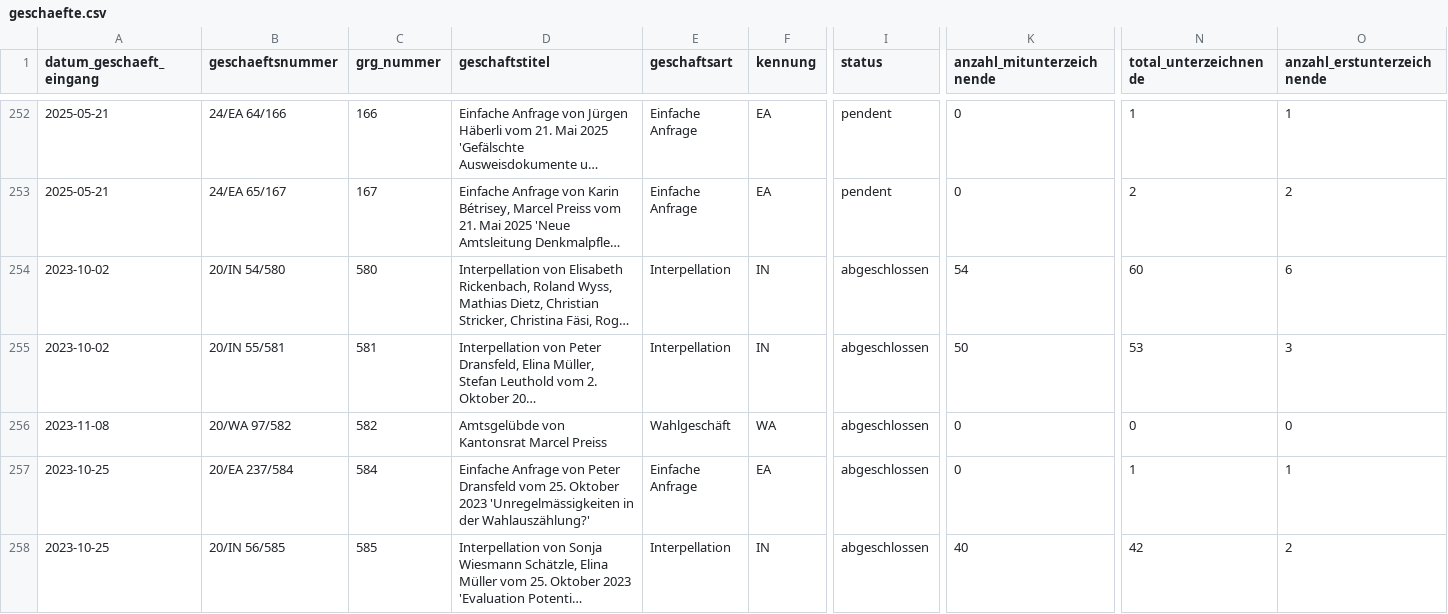
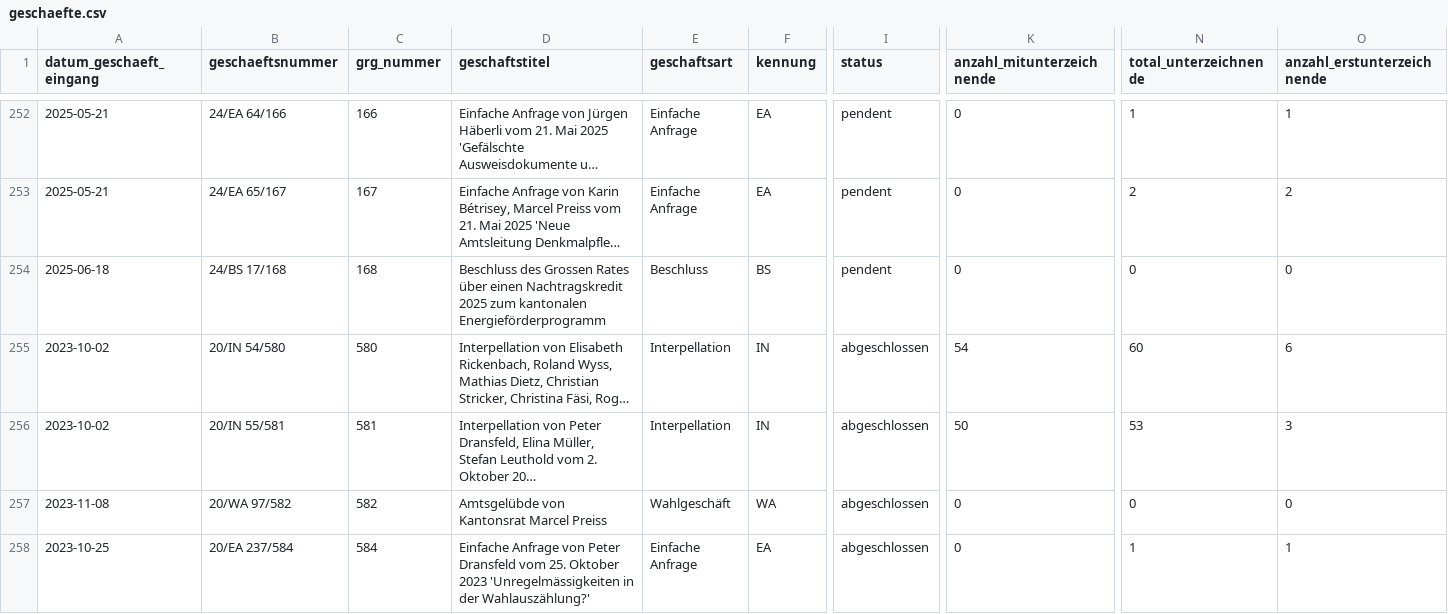
Before and after one commit to ogdtg/sitzungsprotokolle, a CSV file: data/geschaefte.csv, drawn as a sheet; only a part is shown, gaps mark what is left out; the shorter side is filled out with more unchanged rows; long unchanged cells end in …; rows hold the shown columns only; the diff names each change by its address in the sheet, - before the commit and + after, or states it on an @@ line.

```diff
--- a/data/geschaefte.csv
+++ b/data/geschaefte.csv
+row 254: 2025-06-18 | 24/BS 17/168 | 168 | Beschluss des Grossen Rates über einen Nachtragskredit 2025 zum kantonalen Energieförderprogramm | Beschluss | BS | pendent | 0 | 0 | 0
```
Also changed, not shown: 5 other files.
